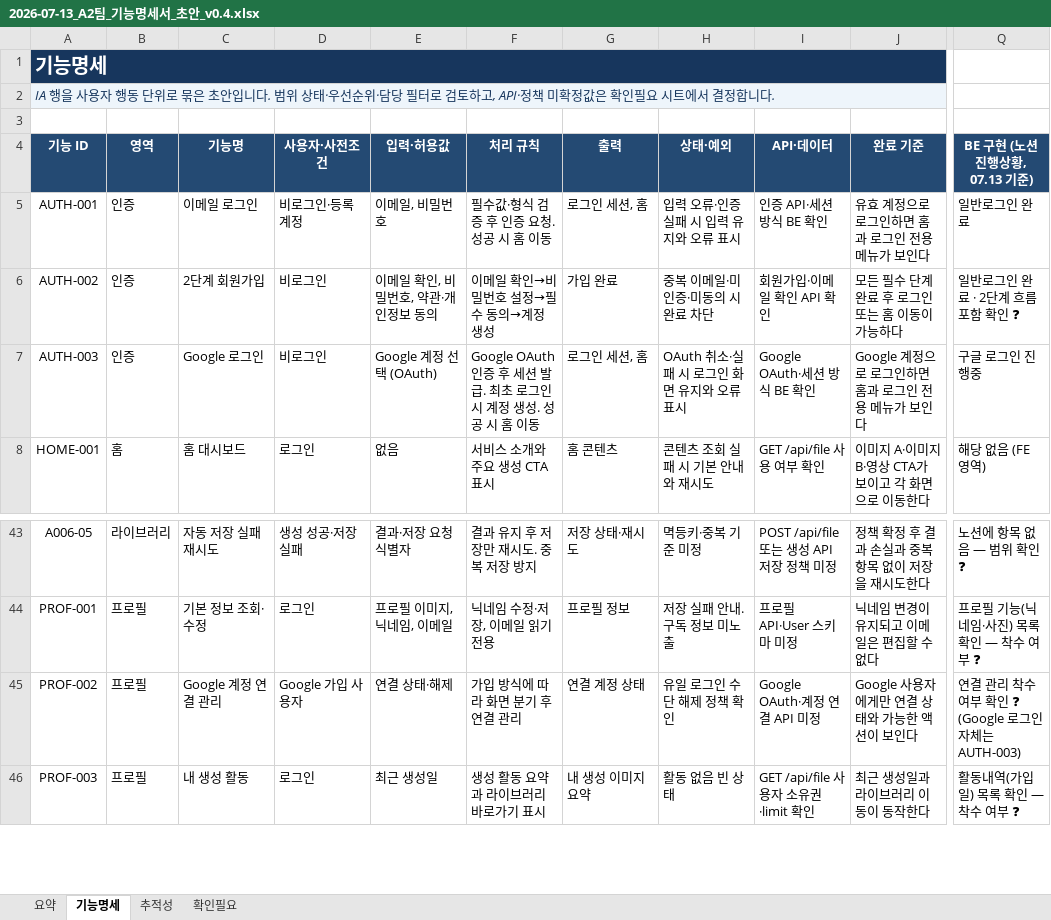
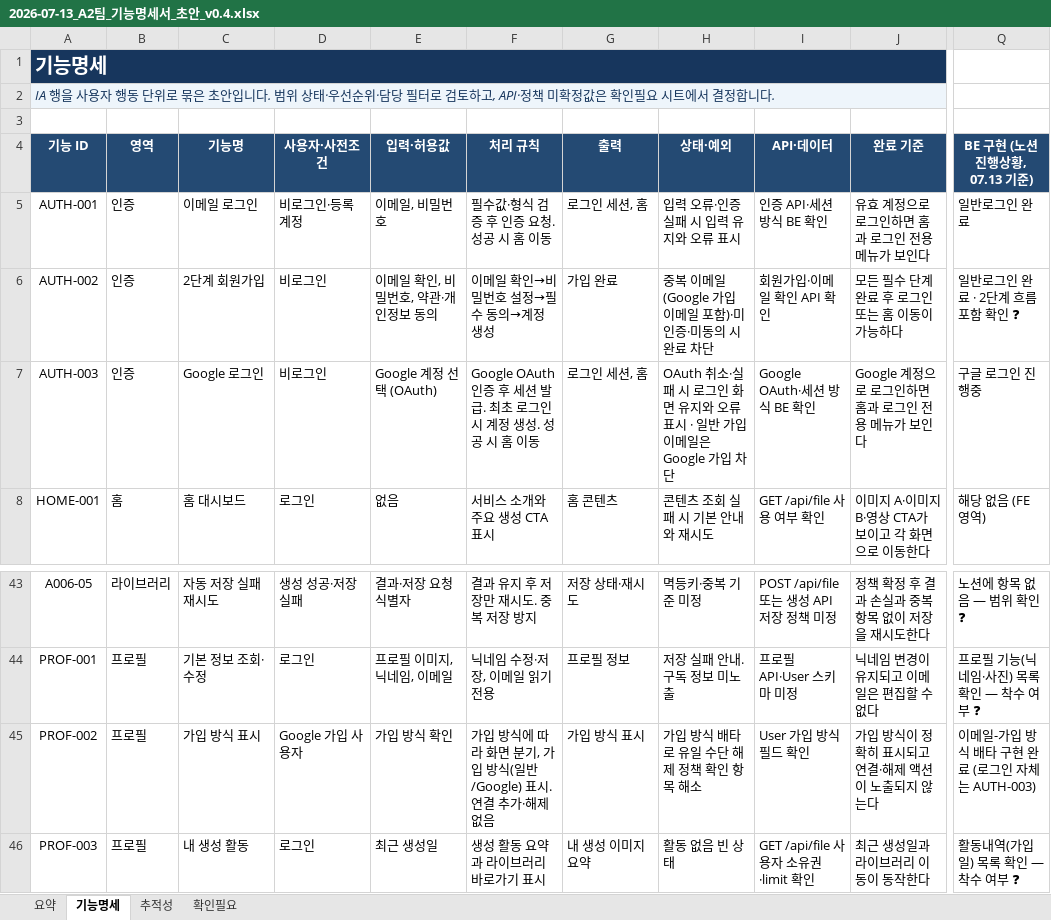
Before and after one commit to framewave-labs/scy, an Excel workbook: content/01_기획/files/2026-07-13_A2팀_기능명세서_초안_v0.4.xlsx, sheet 기능명세, drawn as a sheet; only a part is shown, gaps mark what is left out; values as stored, in another font and other column widths than the file's, no borders; conditional formats and table styles not drawn; the diff names each change by its address in the sheet, - before the commit and + after, or states it on an @@ line.

```diff
--- a/content/01_기획/files/2026-07-13_A2팀_기능명세서_초안_v0.4.xlsx (sheet 기능명세)
+++ b/content/01_기획/files/2026-07-13_A2팀_기능명세서_초안_v0.4.xlsx (sheet 기능명세)
-H6 (상태·예외): 중복 이메일·미인증·미동의 시 완료 차단
+H6 (상태·예외): 중복 이메일(Google 가입 이메일 포함)·미인증·미동의 시 완료 차단
-H7 (상태·예외): OAuth 취소·실패 시 로그인 화면 유지와 오류 표시
+H7 (상태·예외): OAuth 취소·실패 시 로그인 화면 유지와 오류 표시 · 일반 가입 이메일은 Google 가입 차단
-C45 (기능명): Google 계정 연결 관리
+C45 (기능명): 가입 방식 표시
-E45 (입력·허용값): 연결 상태·해제
+E45 (입력·허용값): 가입 방식 확인
-F45 (처리 규칙): 가입 방식에 따라 화면 분기 후 연결 관리
+F45 (처리 규칙): 가입 방식에 따라 화면 분기, 가입 방식(일반/Google) 표시. 연결 추가·해제 없음
-G45 (출력): 연결 계정 상태
+G45 (출력): 가입 방식 표시
-H45 (상태·예외): 유일 로그인 수단 해제 정책 확인
+H45 (상태·예외): 가입 방식 배타로 유일 수단 해제 정책 확인 항목 해소
-I45 (API·데이터): Google OAuth·계정 연결 API 미정
+I45 (API·데이터): User 가입 방식 필드 확인
-J45 (완료 기준): Google 사용자에게만 연결 상태와 가능한 액션이 보인다
+J45 (완료 기준): 가입 방식이 정확히 표시되고 연결·해제 액션이 노출되지 않는다
-Q45 (BE 구현 (노션 진행상황, 07.13 기준)): 연결 관리 착수 여부 확인 ❓ (Google 로그인 자체는 AUTH-003)
+Q45 (BE 구현 (노션 진행상황, 07.13 기준)): 이메일-가입 방식 배타 구현 완료 (로그인 자체는 AUTH-003)
```
Also changed, not shown: sheet 추적성, content/01_기획/files/2026-07-14_A2팀_BE_기능명세서_v0.4.xlsx, content/01_기획/files/2026-07-14_A2팀_FE_기능명세서_v0.4.xlsx, 5 other files.
